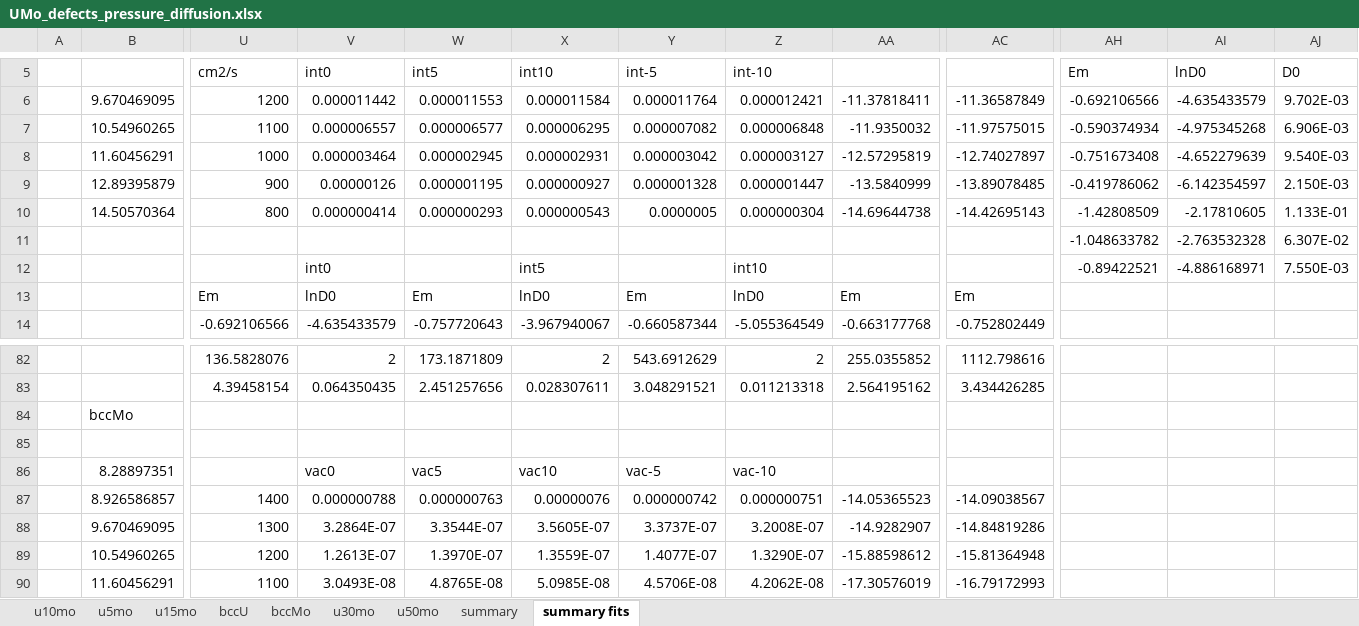
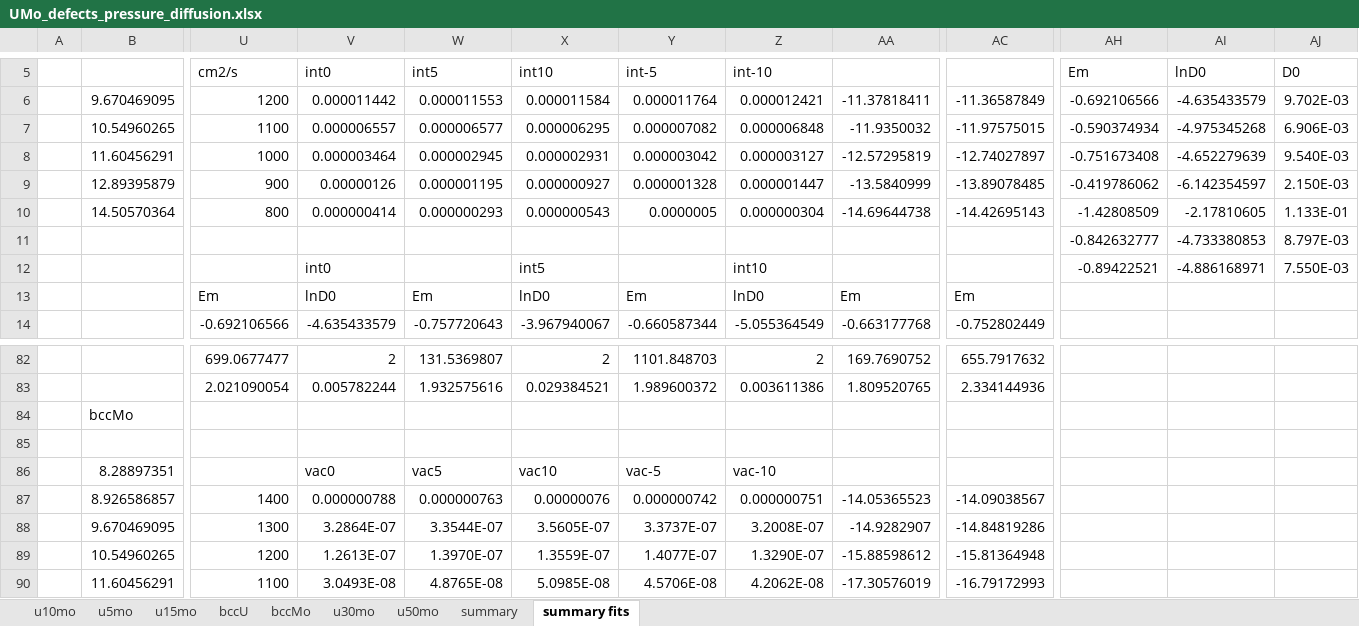
Before and after one commit to benbeeler/spreadsheets, an Excel workbook: USHPRR/UMo_defects_pressure_diffusion.xlsx, sheet summary fits, drawn as a sheet; only a part is shown, gaps mark what is left out; values as stored, in another font and other column widths than the file's, no borders; charts and pictures not drawn; removed rows and columns are numbered as before the commit, all else as after; rows hold the shown columns only; the diff covers the shown part only; the diff names each change by its address in the sheet, - before the commit and + after, or states it on an @@ line.

```diff
--- a/USHPRR/UMo_defects_pressure_diffusion.xlsx (sheet summary fits)
+++ b/USHPRR/UMo_defects_pressure_diffusion.xlsx (sheet summary fits)
-AH11: -1.048633782
+AH11: -0.842632777
-AI11: -2.763532328
+AI11: -4.733380853
-AJ11: 6.307E-02
+AJ11: 8.797E-03
-U82: 136.5828076
+U82: 699.0677477
-W82: 173.1871809
+W82: 131.5369807
-Y82: 543.6912629
+Y82: 1101.848703
-AA82: 255.0355852
+AA82: 169.7690752
-AC82: 1112.798616
+AC82: 655.7917632
-row 83:  |  | 4.39458154 | 0.064350435 | 2.451257656 | 0.028307611 | 3.048291521 | 0.011213318 | 2.564195162 | 3.434426285
+row 83:  |  | 2.021090054 | 0.005782244 | 1.932575616 | 0.029384521 | 1.989600372 | 0.003611386 | 1.809520765 | 2.334144936
```
Also changed, not shown: 40 edited cells elsewhere in this sheet, sheet u30mo, sheet summary, charts or pictures, USHPRR/UMo_pressure_grad_segregation.xlsx.
